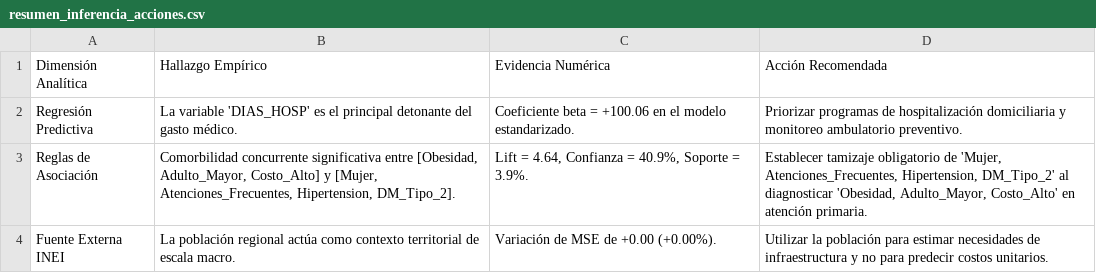
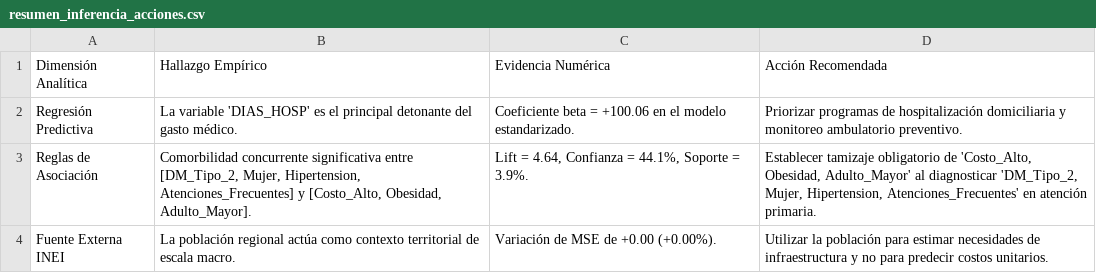
Before and after one commit to OutFerz/mineros, a CSV file: salidas/resumen_inferencia_acciones.csv, drawn as a sheet.

```diff
--- a/salidas/resumen_inferencia_acciones.csv
+++ b/salidas/resumen_inferencia_acciones.csv
@@ -2,3 +2,3 @@ Dimensión Analítica,Hallazgo Empírico,Evidencia Numérica,Acción Recomendada
 Regresión Predictiva,La variable 'DIAS_HOSP' es el principal detonante del gasto médico.,Coeficiente beta = +100.06 en el modelo estandarizado.,Priorizar programas de hospitalización domiciliaria y monitoreo ambulatorio preventivo.
-Reglas de Asociación,"Comorbilidad concurrente significativa entre [Obesidad, Adulto_Mayor, Costo_Alto] y [Mujer, Atenciones_Frecuentes, Hipertension, DM_Tipo_2].","Lift = 4.64, Confianza = 40.9%, Soporte = 3.9%.","Establecer tamizaje obligatorio de 'Mujer, Atenciones_Frecuentes, Hipertension, DM_Tipo_2' al diagnosticar 'Obesidad, Adulto_Mayor, Costo_Alto' en atención primaria."
+Reglas de Asociación,"Comorbilidad concurrente significativa entre [DM_Tipo_2, Mujer, Hipertension, Atenciones_Frecuentes] y [Costo_Alto, Obesidad, Adulto_Mayor].","Lift = 4.64, Confianza = 44.1%, Soporte = 3.9%.","Establecer tamizaje obligatorio de 'Costo_Alto, Obesidad, Adulto_Mayor' al diagnosticar 'DM_Tipo_2, Mujer, Hipertension, Atenciones_Frecuentes' en atención primaria."
 Fuente Externa INEI,La población regional actúa como contexto territorial de escala macro.,Variación de MSE de +0.00 (+0.00%).,Utilizar la población para estimar necesidades de infraestructura y no para predecir costos unitarios.
```
Also changed, not shown: salidas/reglas_asociacion_top_lift.csv, 11 other files.
